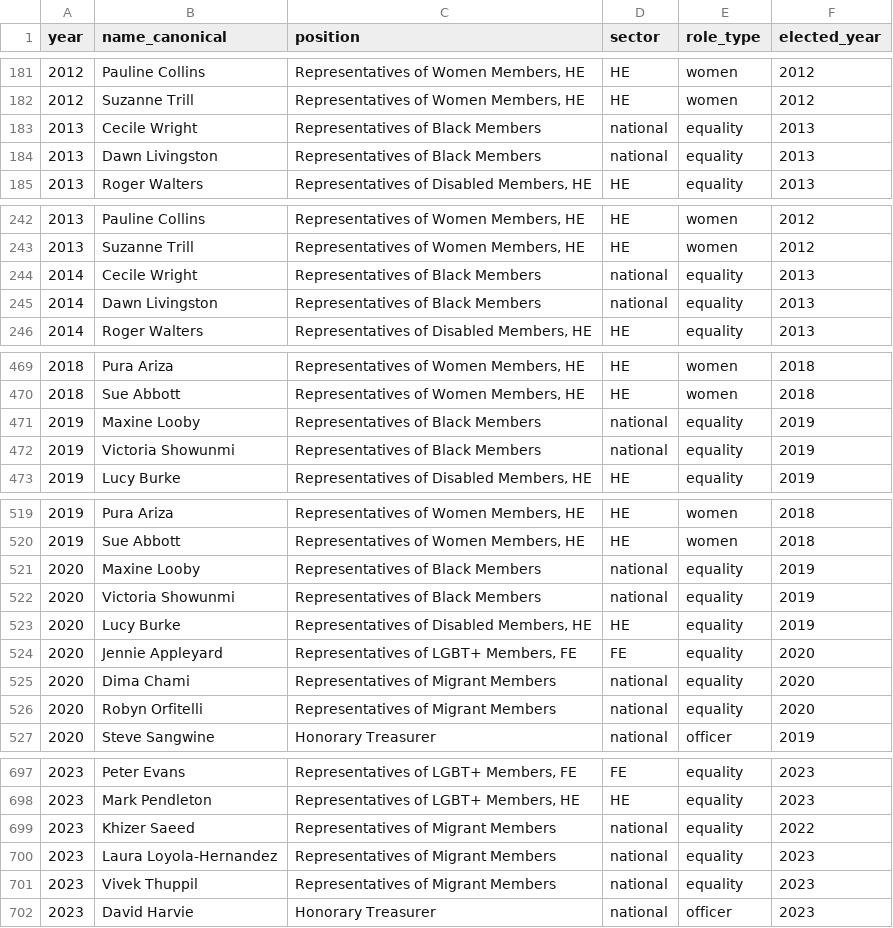
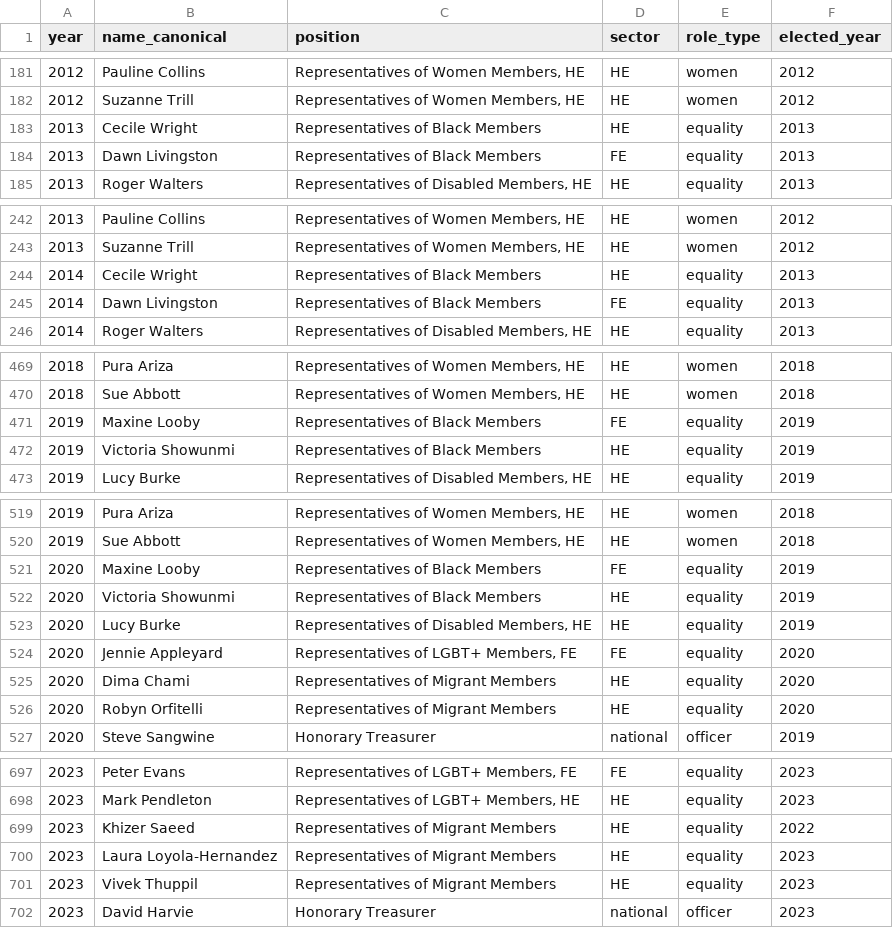
Before and after one commit to bparsia/ucuelections, a CSV file: data/processed/nec_membership.csv, drawn as a sheet; only a part is shown, gaps mark what is left out; the diff covers the shown part only.

```diff
--- a/data/processed/nec_membership.csv
+++ b/data/processed/nec_membership.csv
@@ -182,4 +182,4 @@ year,name_canonical,position,sector,role_type,elected_year
 2012,Suzanne Trill,"Representatives of Women Members, HE",HE,women,2012
-2013,Cecile Wright,Representatives of Black Members,national,equality,2013
-2013,Dawn Livingston,Representatives of Black Members,national,equality,2013
+2013,Cecile Wright,Representatives of Black Members,HE,equality,2013
+2013,Dawn Livingston,Representatives of Black Members,FE,equality,2013
 2013,Roger Walters,"Representatives of Disabled Members, HE",HE,equality,2013
@@ -243,4 +243,4 @@ year,name_canonical,position,sector,role_type,elected_year
 2013,Suzanne Trill,"Representatives of Women Members, HE",HE,women,2012
-2014,Cecile Wright,Representatives of Black Members,national,equality,2013
-2014,Dawn Livingston,Representatives of Black Members,national,equality,2013
+2014,Cecile Wright,Representatives of Black Members,HE,equality,2013
+2014,Dawn Livingston,Representatives of Black Members,FE,equality,2013
 2014,Roger Walters,"Representatives of Disabled Members, HE",HE,equality,2013
@@ -470,4 +470,4 @@ year,name_canonical,position,sector,role_type,elected_year
 2018,Sue Abbott,"Representatives of Women Members, HE",HE,women,2018
-2019,Maxine Looby,Representatives of Black Members,national,equality,2019
-2019,Victoria Showunmi,Representatives of Black Members,national,equality,2019
+2019,Maxine Looby,Representatives of Black Members,FE,equality,2019
+2019,Victoria Showunmi,Representatives of Black Members,HE,equality,2019
 2019,Lucy Burke,"Representatives of Disabled Members, HE",HE,equality,2019
@@ -520,8 +520,8 @@ year,name_canonical,position,sector,role_type,elected_year
 2019,Sue Abbott,"Representatives of Women Members, HE",HE,women,2018
-2020,Maxine Looby,Representatives of Black Members,national,equality,2019
-2020,Victoria Showunmi,Representatives of Black Members,national,equality,2019
+2020,Maxine Looby,Representatives of Black Members,FE,equality,2019
+2020,Victoria Showunmi,Representatives of Black Members,HE,equality,2019
 2020,Lucy Burke,"Representatives of Disabled Members, HE",HE,equality,2019
 2020,Jennie Appleyard,"Representatives of LGBT+ Members, FE",FE,equality,2020
-2020,Dima Chami,Representatives of Migrant Members,national,equality,2020
-2020,Robyn Orfitelli,Representatives of Migrant Members,national,equality,2020
+2020,Dima Chami,Representatives of Migrant Members,HE,equality,2020
+2020,Robyn Orfitelli,Representatives of Migrant Members,HE,equality,2020
 2020,Steve Sangwine,Honorary Treasurer,national,officer,2019
@@ -698,5 +698,5 @@ year,name_canonical,position,sector,role_type,elected_year
 2023,Mark Pendleton,"Representatives of LGBT+ Members, HE",HE,equality,2023
-2023,Khizer Saeed,Representatives of Migrant Members,national,equality,2022
-2023,Laura Loyola-Hernandez,Representatives of Migrant Members,national,equality,2023
-2023,Vivek Thuppil,Representatives of Migrant Members,national,equality,2023
+2023,Khizer Saeed,Representatives of Migrant Members,HE,equality,2022
+2023,Laura Loyola-Hernandez,Representatives of Migrant Members,HE,equality,2023
+2023,Vivek Thuppil,Representatives of Migrant Members,HE,equality,2023
 2023,David Harvie,Honorary Treasurer,national,officer,2023
```
Also changed, not shown: 19 edited cells elsewhere in this file, 2 other files.
